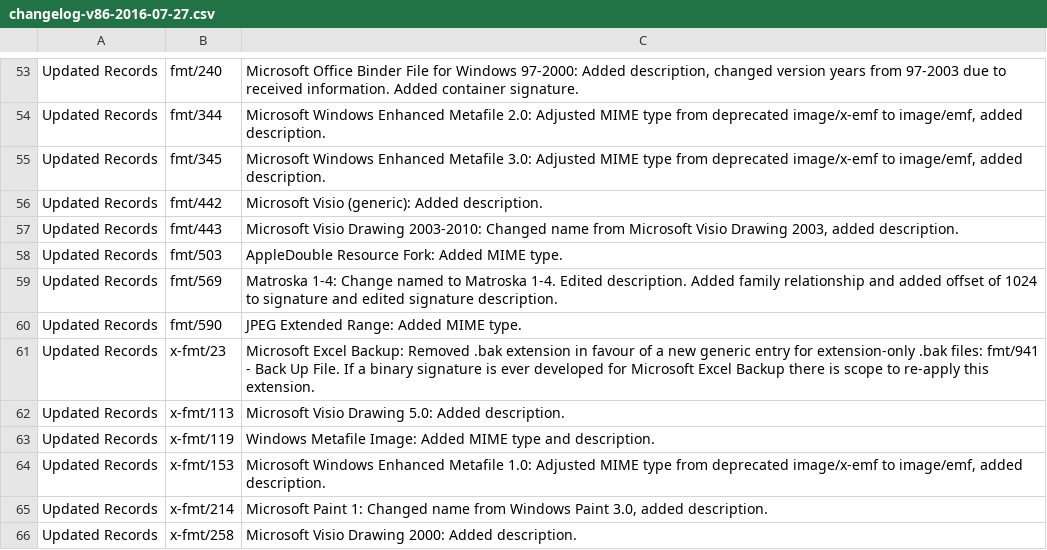
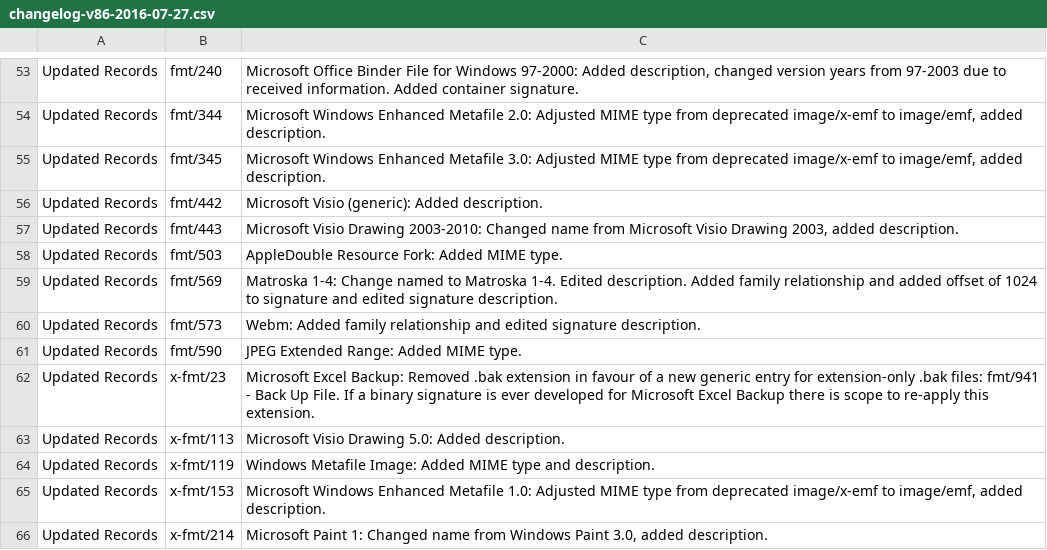
Before and after one commit to nationalarchives/pronom, a CSV file: changelogs/changelog-v86-2016-07-27.csv, drawn as a sheet; only a part is shown, gaps mark what is left out; the shorter side is filled out with more unchanged rows; the diff names each change by its address in the sheet, - before the commit and + after, or states it on an @@ line.

Commit message:
Script to generate full release note XML file from changelog

```diff
--- a/changelogs/changelog-v86-2016-07-27.csv
+++ b/changelogs/changelog-v86-2016-07-27.csv
+row 60: Updated Records | fmt/573 | Webm: Added family relationship and edited signature description.
```
Also changed, not shown: 2 other files.
